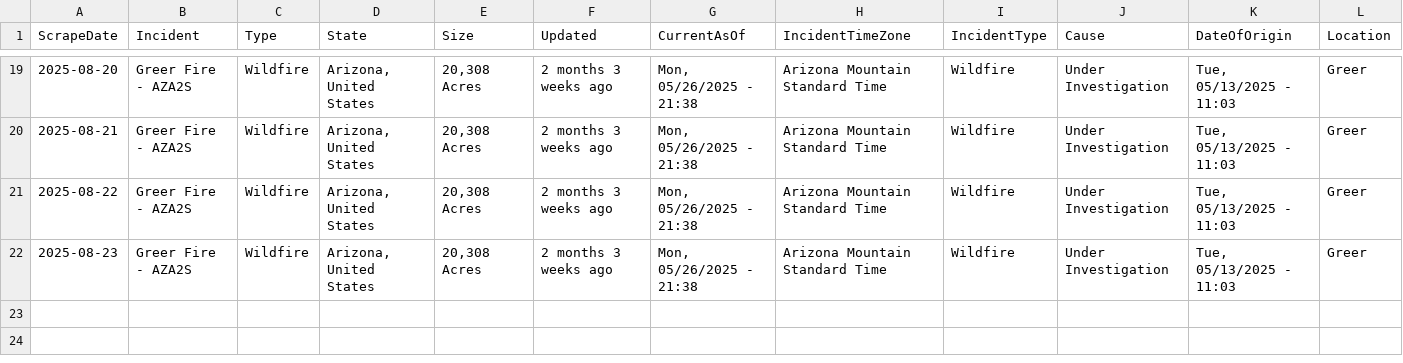
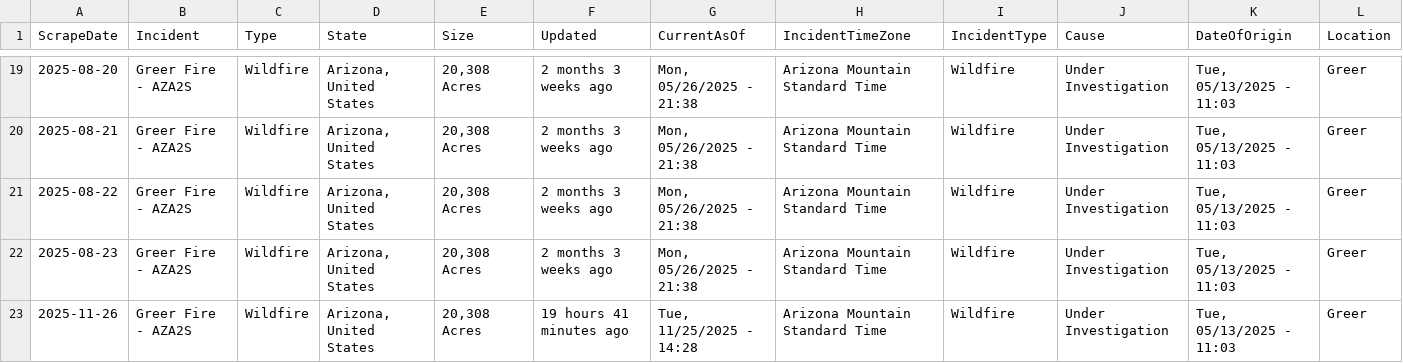
Before and after one commit to mandarc64/inciweb-wildfire-data, a CSV file: inciweb_data/Greer_Fire_-_AZA2S.csv, drawn as a sheet; only a part is shown, gaps mark what is left out; rows hold the shown columns only; the diff names each change by its address in the sheet, - before the commit and + after, or states it on an @@ line.

```diff
--- a/inciweb_data/Greer_Fire_-_AZA2S.csv
+++ b/inciweb_data/Greer_Fire_-_AZA2S.csv
+row 23: 2025-11-26 | Greer Fire - AZA2S | Wildfire | Arizona, United States | 20,308 Acres | 19 hours 41 minutes ago | Tue, 11/25/2025 - 14:28 | Arizona Mountain Standard Time | Wildfire | Under Investigation | Tue, 05/13/2025 - 11:03 | Greer
```
Also changed, not shown: inciweb_data/Black_Rock_Fire_-_ORPRD.csv, inciweb_data/La_Plata_-_COPSF.csv, 46 other files.
